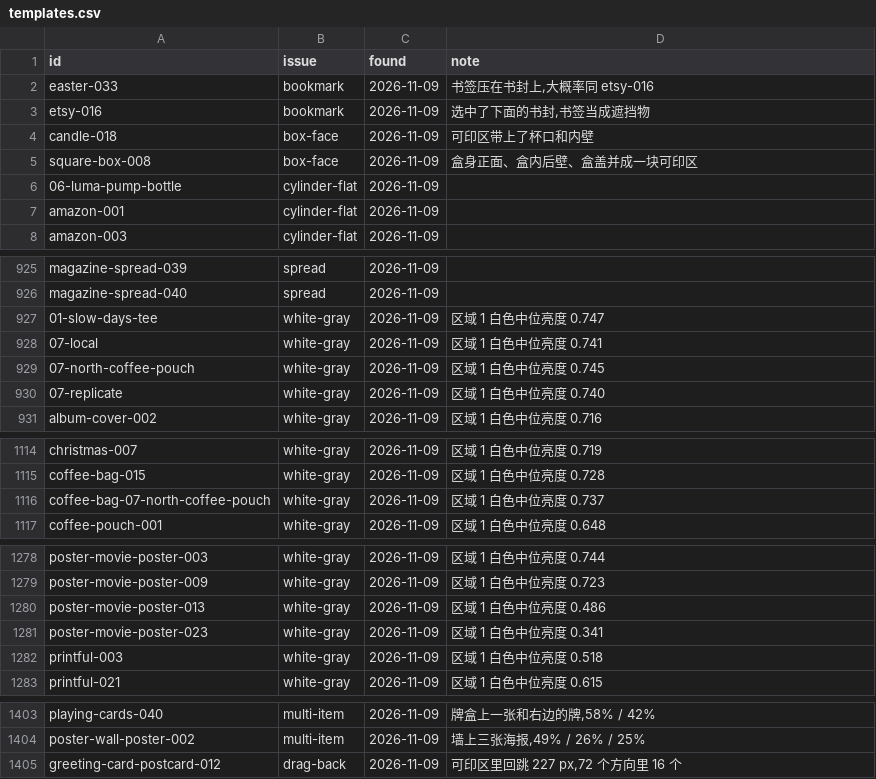
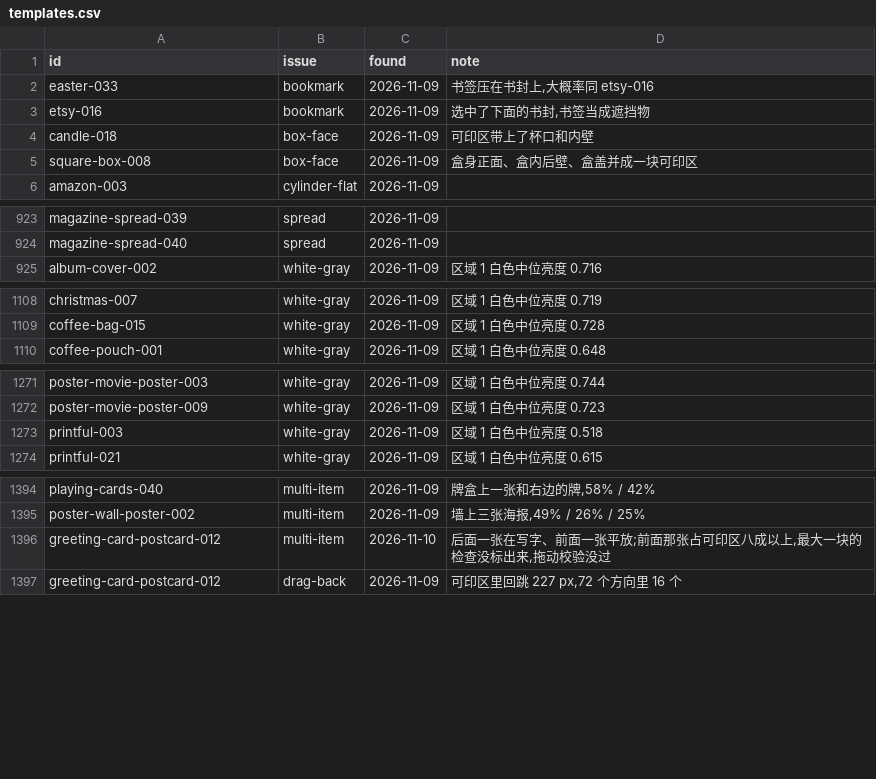
Before and after one commit to uzzor713/mockup-template-pipeline, a CSV file: fixes/templates.csv, drawn as a sheet; only a part is shown, gaps mark what is left out; removed rows and columns are numbered as before the commit, all else as after; the diff names each change by its address in the sheet, - before the commit and + after, or states it on an @@ line.

```diff
--- a/fixes/templates.csv
+++ b/fixes/templates.csv
-row 6: 06-luma-pump-bottle | cylinder-flat | 2026-11-09
-row 7: amazon-001 | cylinder-flat | 2026-11-09
-row 927: 01-slow-days-tee | white-gray | 2026-11-09 | 区域 1 白色中位亮度 0.747
-row 928: 07-local | white-gray | 2026-11-09 | 区域 1 白色中位亮度 0.741
-row 929: 07-north-coffee-pouch | white-gray | 2026-11-09 | 区域 1 白色中位亮度 0.745
-row 930: 07-replicate | white-gray | 2026-11-09 | 区域 1 白色中位亮度 0.740
-row 1116: coffee-bag-07-north-coffee-pouch | white-gray | 2026-11-09 | 区域 1 白色中位亮度 0.737
-row 1280: poster-movie-poster-013 | white-gray | 2026-11-09 | 区域 1 白色中位亮度 0.486
-row 1281: poster-movie-poster-023 | white-gray | 2026-11-09 | 区域 1 白色中位亮度 0.341
+row 1396: greeting-card-postcard-012 | multi-item | 2026-11-10 | 后面一张在写字、前面一张平放;前面那张占可印区八成以上,最大一块的检查没标出来,拖动校验没过
```
